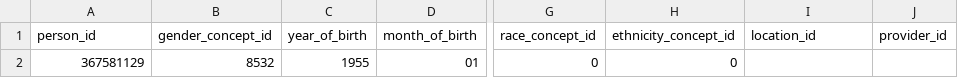
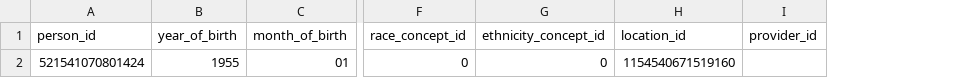
Before and after one commit to cladteam/CCDA_OMOP_by_Python, a CSV file: prototype_2/correct_output/bennis_shauna_ccda.xml__Person.csv, drawn as a sheet; only a part is shown, gaps mark what is left out; removed rows and columns are numbered as before the commit, all else as after; the diff names each change by its address in the sheet, - before the commit and + after, or states it on an @@ line.

```diff
--- a/prototype_2/correct_output/bennis_shauna_ccda.xml__Person.csv
+++ b/prototype_2/correct_output/bennis_shauna_ccda.xml__Person.csv
-column B (gender_concept_id), row 2: 8532
-A2 (person_id): 367581129
+A2 (person_id): 521541070801424
-H2 (location_id): (empty)
+H2 (location_id): 1154540671519160
```
Also changed, not shown: prototype_2/correct_output/bennis_shauna_ccda.xml__Measurement.csv, 2 other files.
